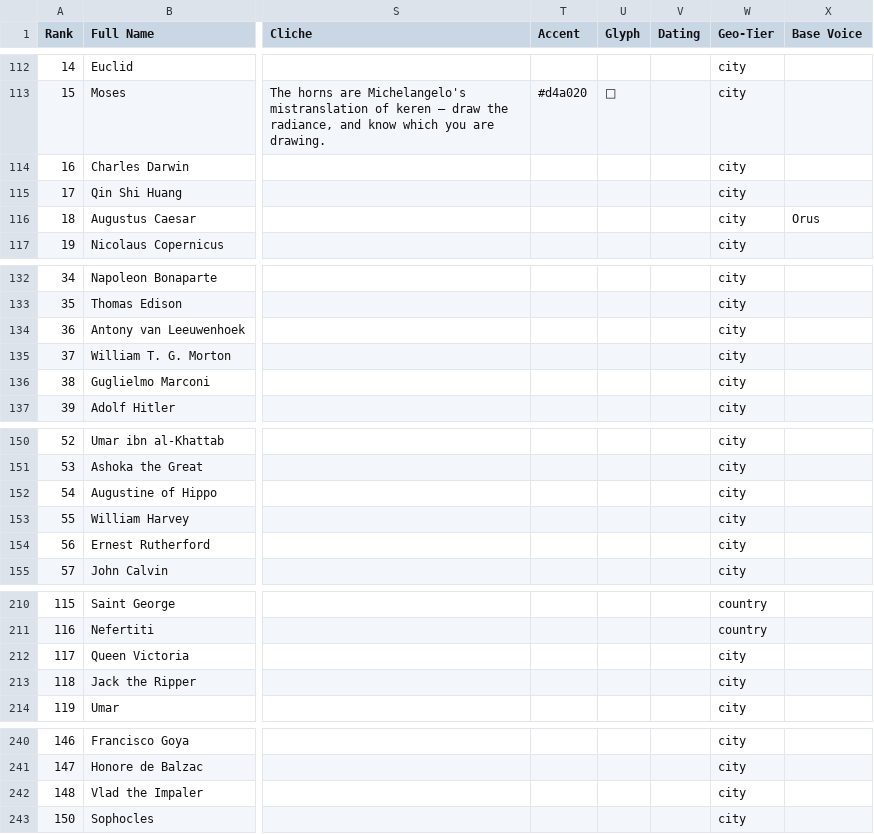
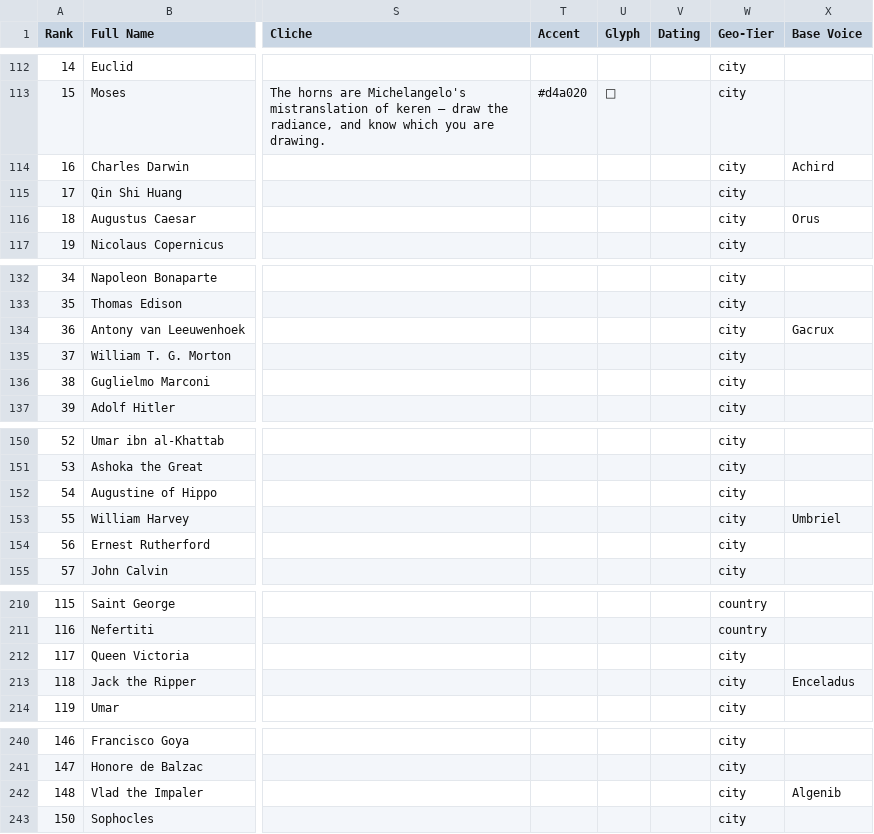
Before and after one commit to ianingram/Amenti.live, a CSV file: names.csv, drawn as a sheet; only a part is shown, gaps mark what is left out; the diff covers the shown part only; the diff names each change by its address in the sheet, - before the commit and + after, or states it on an @@ line.

Commit message:
inbox: unpack amenti-live-dracula-voices.zip [skip ci]

```diff
--- a/names.csv
+++ b/names.csv
-X114 (Base Voice): (empty)
+X114 (Base Voice): Achird
-X134 (Base Voice): (empty)
+X134 (Base Voice): Gacrux
-X153 (Base Voice): (empty)
+X153 (Base Voice): Umbriel
-X213 (Base Voice): (empty)
+X213 (Base Voice): Enceladus
-X242 (Base Voice): (empty)
+X242 (Base Voice): Algenib
```
Also changed, not shown: 12 edited cells elsewhere in this file, 1 other file.
